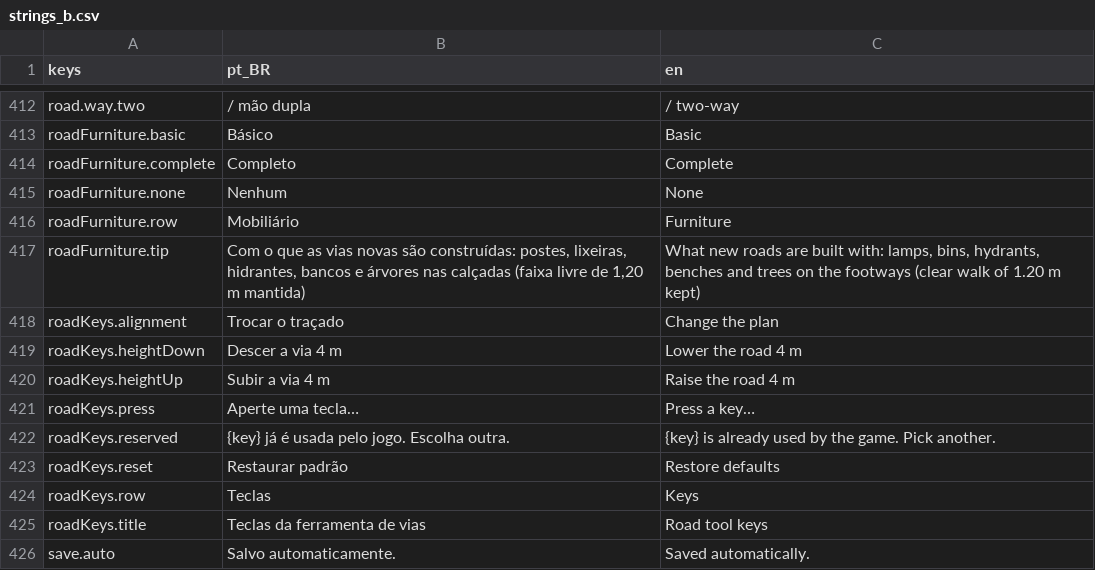
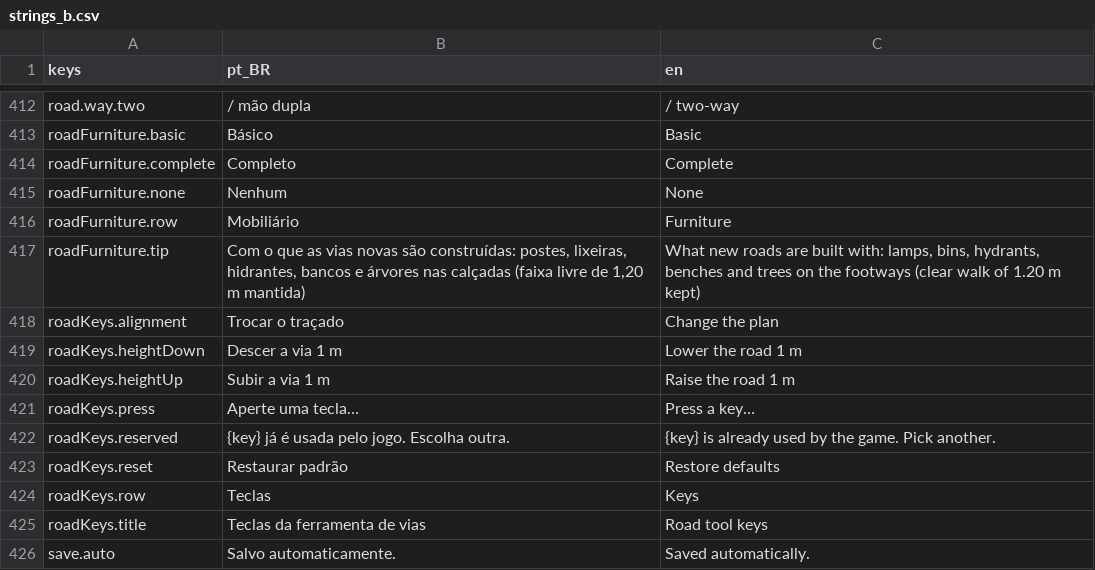
Before and after one commit to designathan1988/city, a CSV file: project/data/i18n/strings_b.csv, drawn as a sheet; only a part is shown, gaps mark what is left out.

```diff
--- a/project/data/i18n/strings_b.csv
+++ b/project/data/i18n/strings_b.csv
@@ -418,4 +418,4 @@ roadFurniture.tip,"Com o que as vias novas são construídas: postes, lixeiras,
 roadKeys.alignment,Trocar o traçado,Change the plan
-roadKeys.heightDown,Descer a via 4 m,Lower the road 4 m
-roadKeys.heightUp,Subir a via 4 m,Raise the road 4 m
+roadKeys.heightDown,Descer a via 1 m,Lower the road 1 m
+roadKeys.heightUp,Subir a via 1 m,Raise the road 1 m
 roadKeys.press,Aperte uma tecla…,Press a key…
```
Also changed, not shown: 16 other files.
